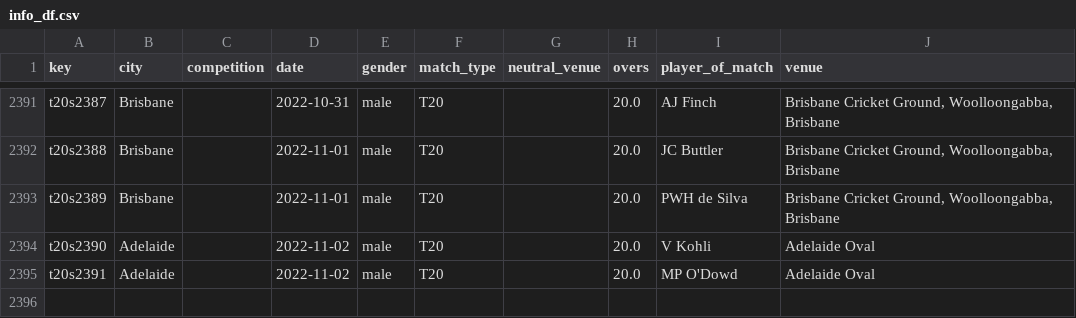
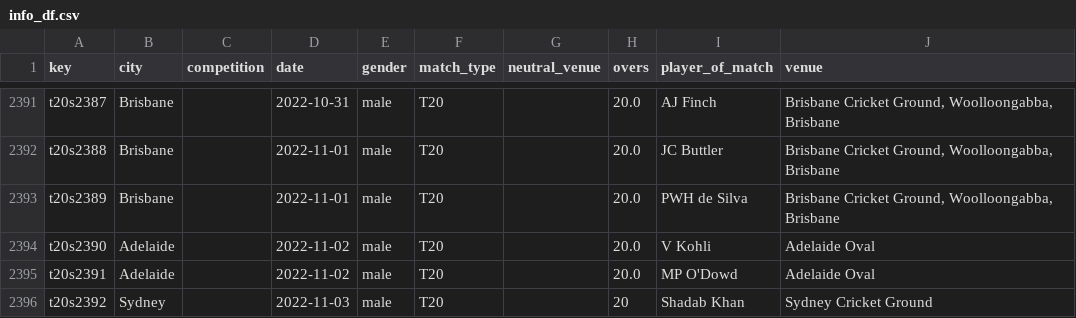
Before and after one commit to sawlachintan/cricket_data, a CSV file: t20s_data/info_df.csv, drawn as a sheet; only a part is shown, gaps mark what is left out; the diff names each change by its address in the sheet, - before the commit and + after, or states it on an @@ line.

```diff
--- a/t20s_data/info_df.csv
+++ b/t20s_data/info_df.csv
+row 2396: t20s2392 | Sydney |  | 2022-11-03 | male | T20 |  | 20 | Shadab Khan | Sydney Cricket Ground
```
Also changed, not shown: t20s_data/team_df.csv, t20s_data/umpires_df.csv, 14 other files.
